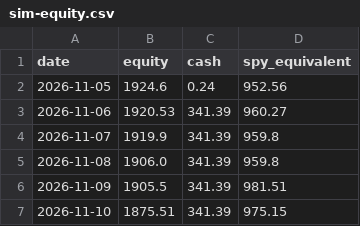
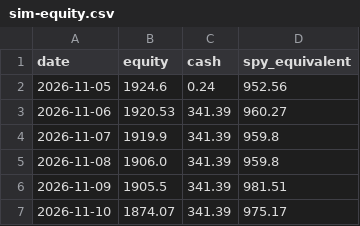
Before and after one commit to hpintojr/crypto-scanner, a CSV file: data/sim-equity.csv, drawn as a sheet.

```diff
--- a/data/sim-equity.csv
+++ b/data/sim-equity.csv
@@ -6,2 +6,2 @@ date,equity,cash,spy_equivalent
 2026-11-09,1905.5,341.39,981.51
-2026-11-10,1875.51,341.39,975.15
+2026-11-10,1874.07,341.39,975.17
```
Also changed, not shown: 4 other files.
